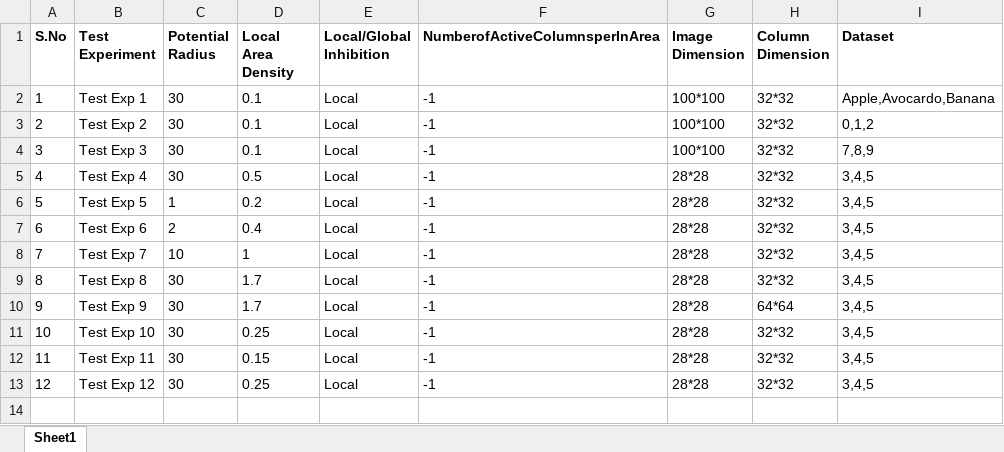
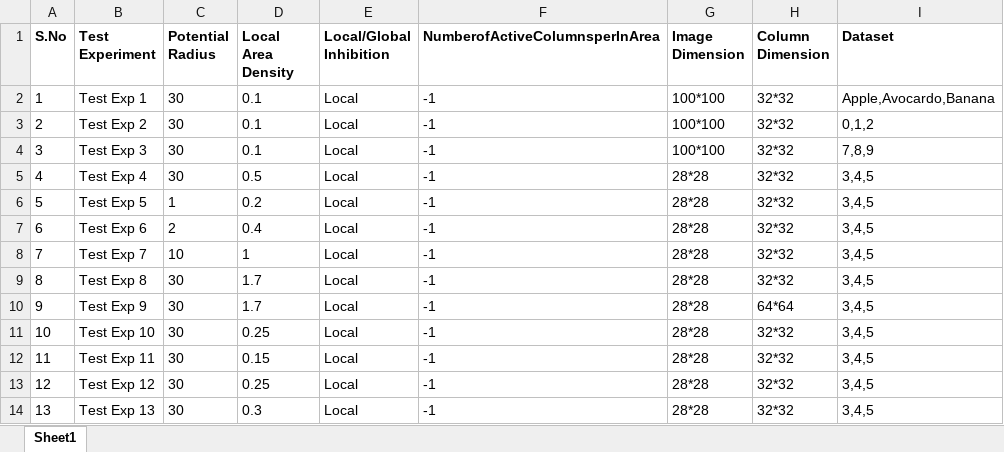
Before and after one commit to Alam-Sher-Khan/neocortexapi-classification, an Excel workbook: Project/Output of Dataset with variable HTM Parameters.xlsx, sheet Sheet1, drawn as a sheet; values as stored, in another font and other column widths than the file's, no borders; the diff names each change by its address in the sheet, - before the commit and + after, or states it on an @@ line.

Commit message:
Output File details updated

```diff
--- a/Project/Output of Dataset with variable HTM Parameters.xlsx (sheet Sheet1)
+++ b/Project/Output of Dataset with variable HTM Parameters.xlsx (sheet Sheet1)
+row 14: 13 | Test Exp 13 | 30 | 0.3 | Local | -1 | 28*28 | 32*32 | 3,4,5
```
